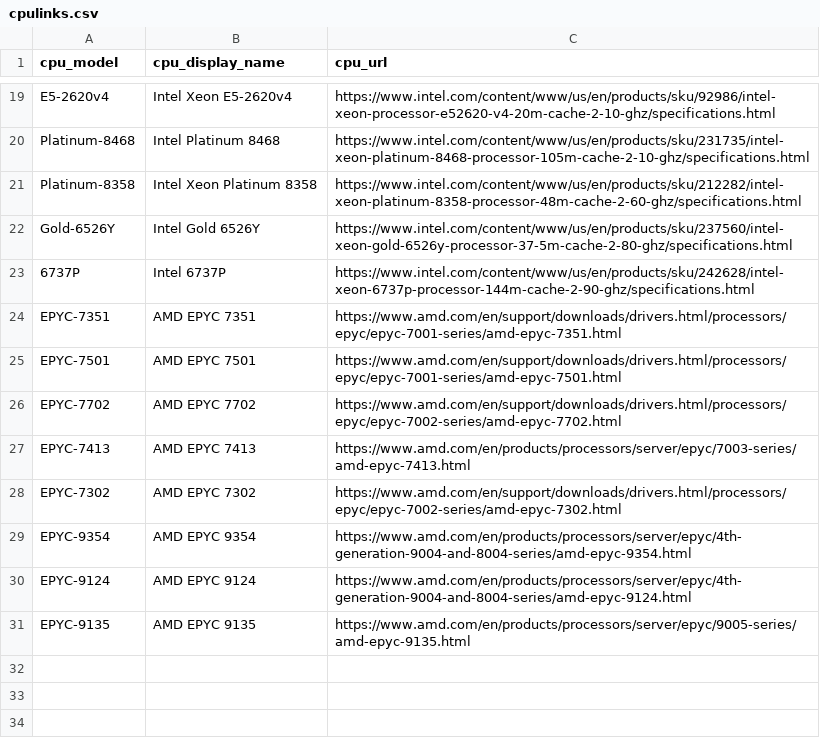
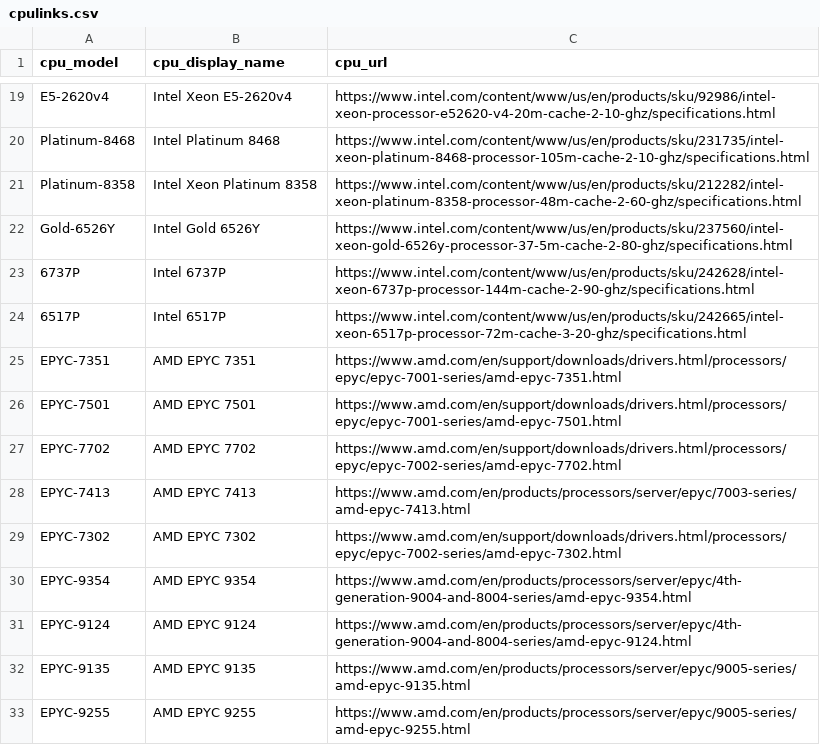
Before and after one commit to bu-rcs/scc-techsummary, a CSV file: cpulinks.csv, drawn as a sheet; only a part is shown, gaps mark what is left out; the diff names each change by its address in the sheet, - before the commit and + after, or states it on an @@ line.

```diff
--- a/cpulinks.csv
+++ b/cpulinks.csv
+row 24: 6517P | Intel 6517P | https://www.intel.com/content/www/us/en/products/sku/242665/intel-xeon-6517p-processor-72m-cache-3-20-ghz/specifications.html
+row 33: EPYC-9255 | AMD EPYC 9255 | https://www.amd.com/en/products/processors/server/epyc/9005-series/amd-epyc-9255.html
```
Also changed, not shown: 6 other files.
